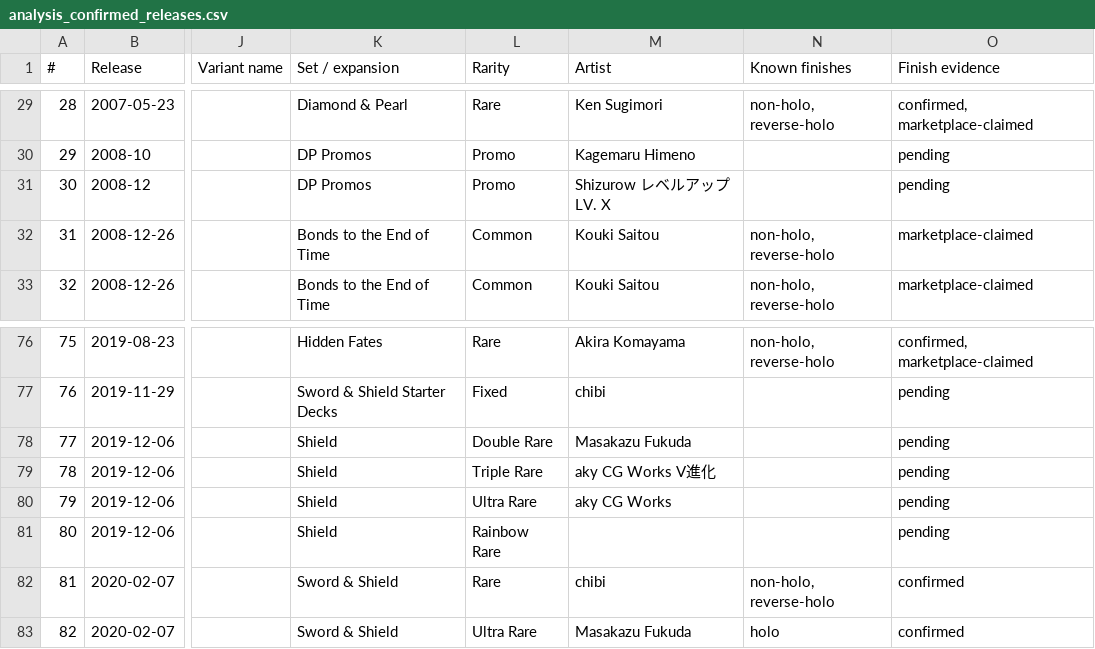
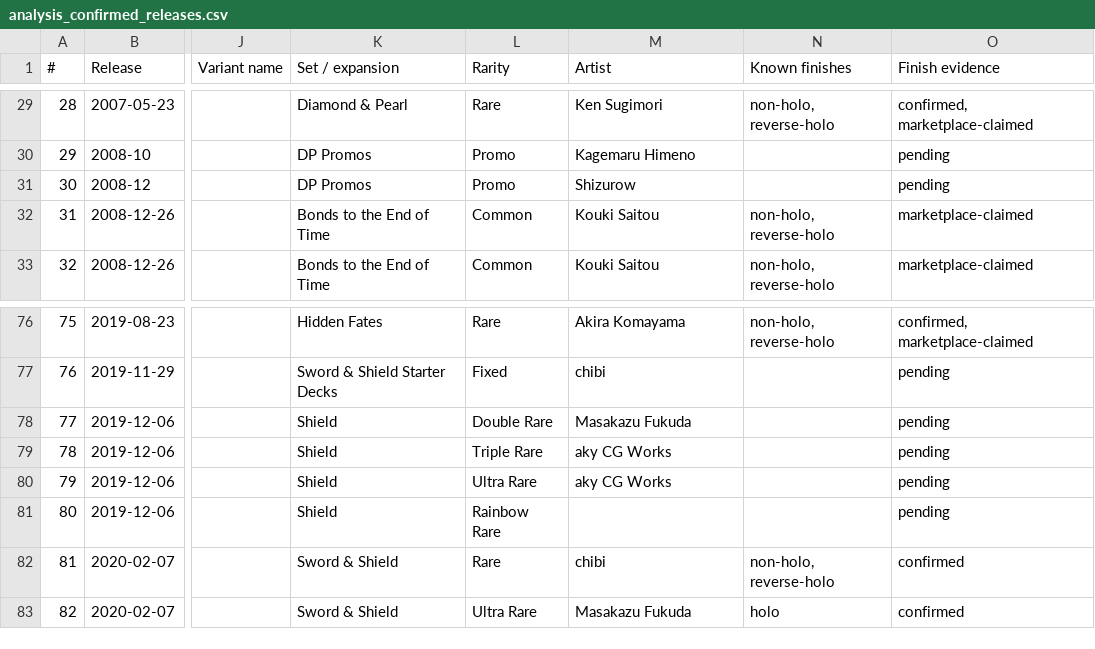
Before and after one commit to m4s-ai/snoredex-data, a CSV file: analysis_confirmed_releases.csv, drawn as a sheet; only a part is shown, gaps mark what is left out; the diff names each change by its address in the sheet, - before the commit and + after, or states it on an @@ line.

```diff
--- a/analysis_confirmed_releases.csv
+++ b/analysis_confirmed_releases.csv
-M31 (Artist): Shizurow レベルアップ LV. X
+M31 (Artist): Shizurow
-M79 (Artist): aky CG Works V進化
+M79 (Artist): aky CG Works
```
Also changed, not shown: 19 other files.
